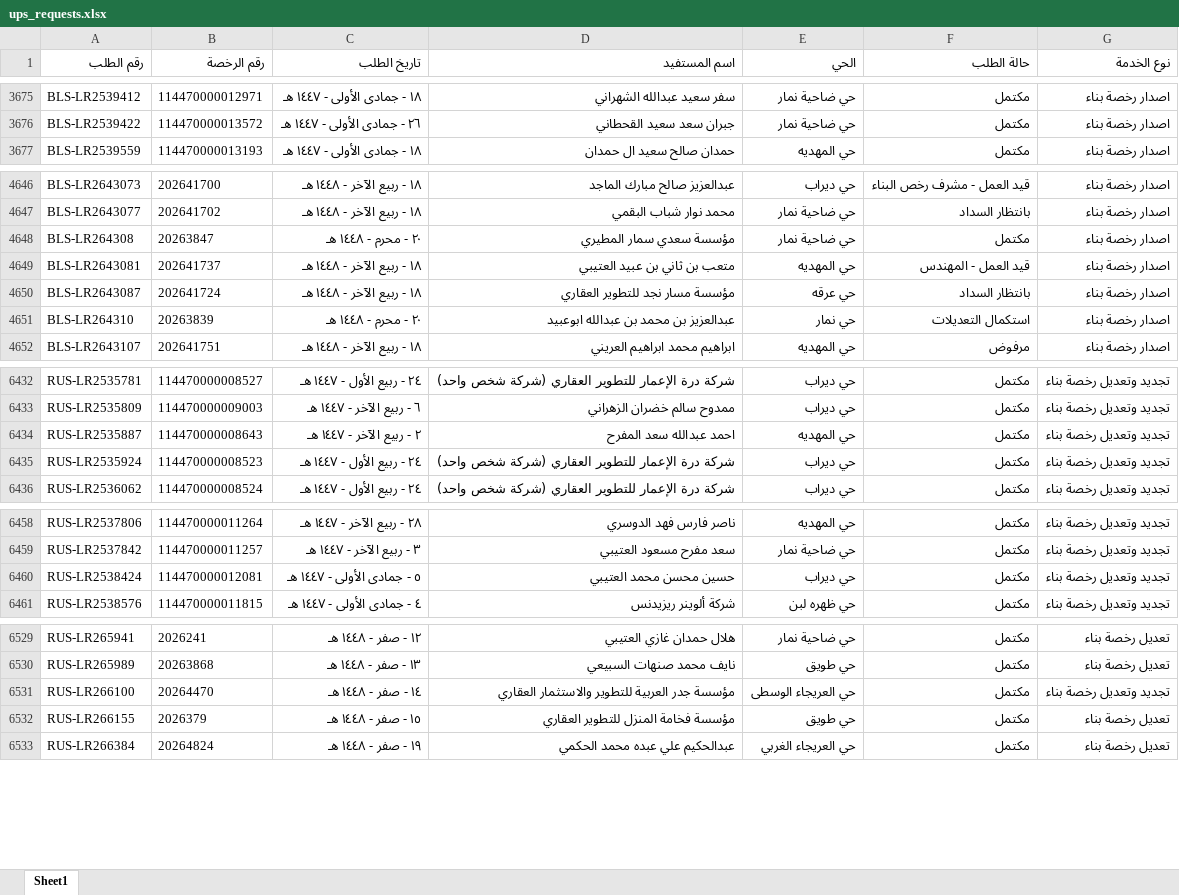
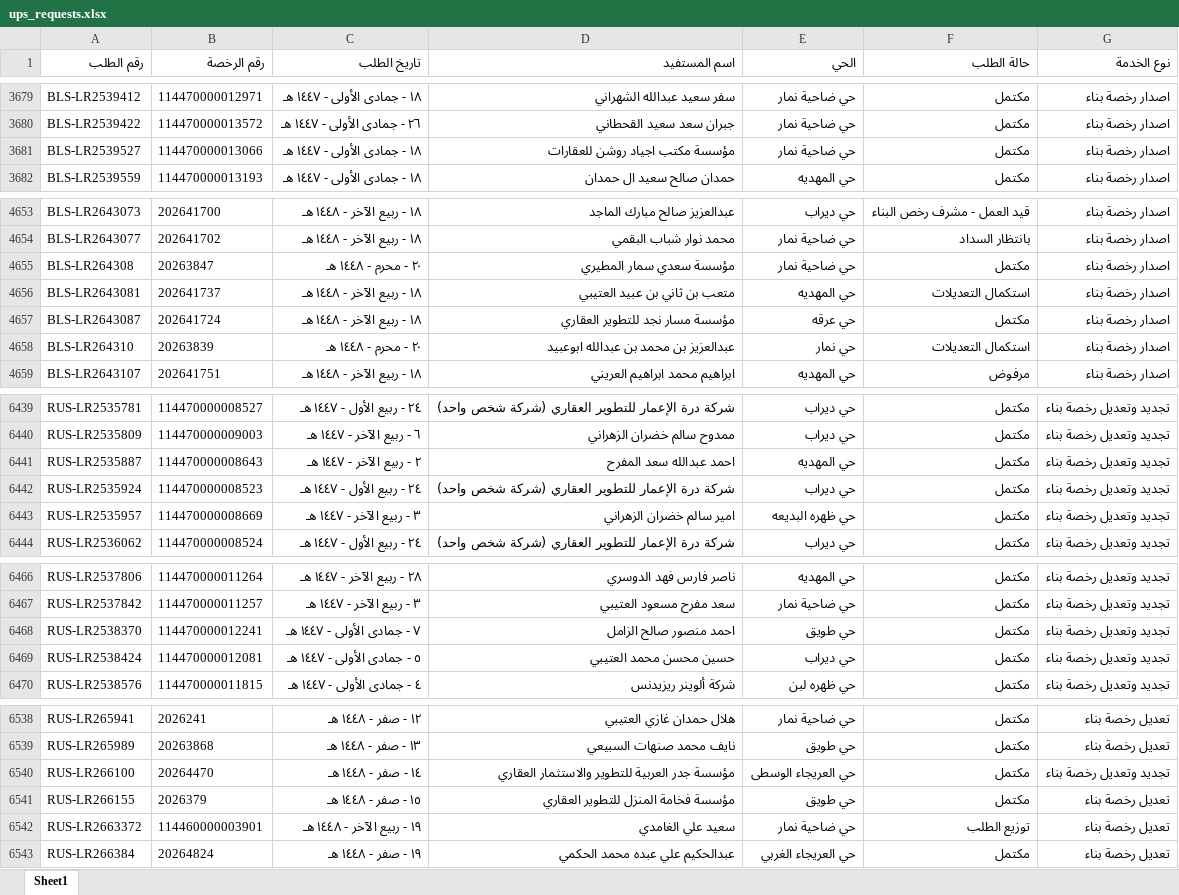
Before and after one commit to anafwest/rkhass-dashboard, an Excel workbook: ups_requests.xlsx, sheet Sheet1, drawn as a sheet; only a part is shown, gaps mark what is left out; values as stored, in another font and other column widths than the file's, no borders; addresses are those after the commit; the diff covers the shown part only; the diff names each change by its address in the sheet, - before the commit and + after, or states it on an @@ line.

```diff
--- a/ups_requests.xlsx (sheet Sheet1)
+++ b/ups_requests.xlsx (sheet Sheet1)
+row 3681: BLS-LR2539527 | 114470000013066 | ١٨ - جمادى الأولى - ١٤٤٧ هـ | مؤسسة مكتب اجياد روشن للعقارات | حي ضاحية نمار | مكتمل | اصدار رخصة بناء
-F4656 (حالة الطلب): قيد العمل - المهندس
+F4656 (حالة الطلب): استكمال التعديلات
-F4657 (حالة الطلب): بانتظار السداد
+F4657 (حالة الطلب): مكتمل
+row 6443: RUS-LR2535957 | 114470000008669 | ٣ - ربيع الآخر - ١٤٤٧ هـ | امير سالم خضران الزهراني | حي ظهره البديعه | مكتمل | تجديد وتعديل رخصة بناء
+row 6468: RUS-LR2538370 | 114470000012241 | ٧ - جمادى الأولى - ١٤٤٧ هـ | احمد منصور صالح الزامل | حي طويق | مكتمل | تجديد وتعديل رخصة بناء
+row 6542: RUS-LR2663372 | 114460000003901 | ١٩ - ربيع الآخر - ١٤٤٨ هـ | سعيد علي الغامدي | حي ضاحية نمار | توزيع الطلب | تعديل رخصة بناء
```
Also changed, not shown: 6 added rows and 1 edited cell elsewhere in this sheet, 4 other files.
